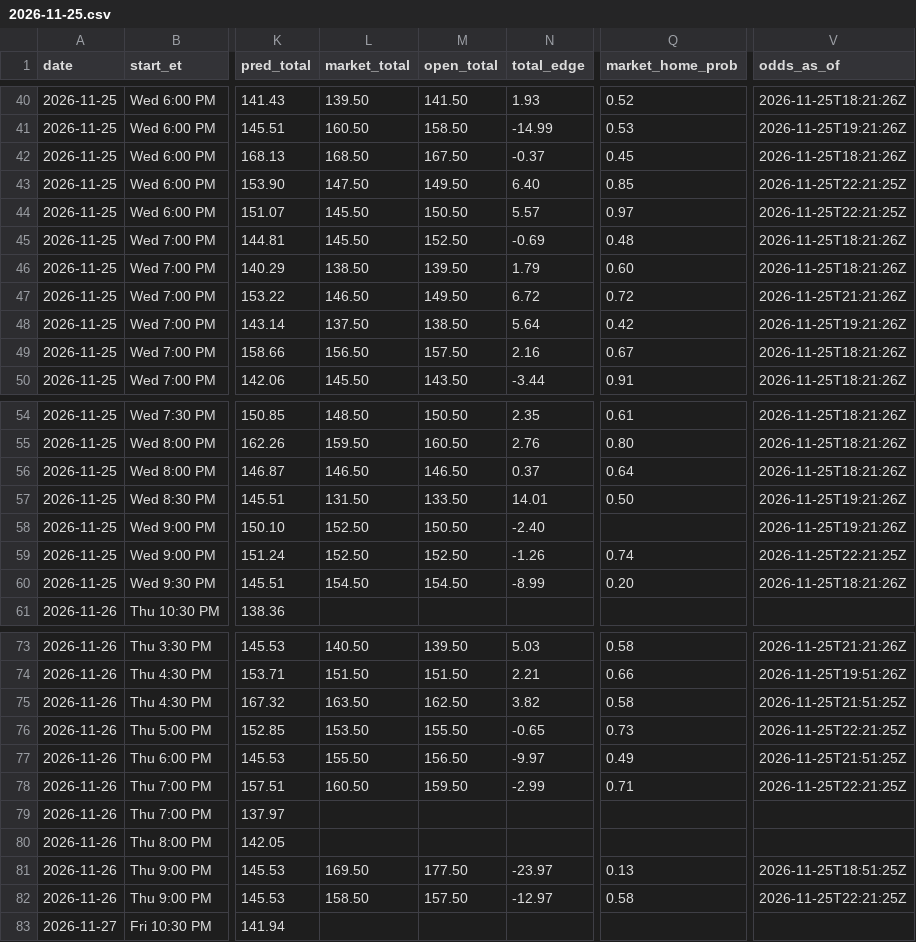
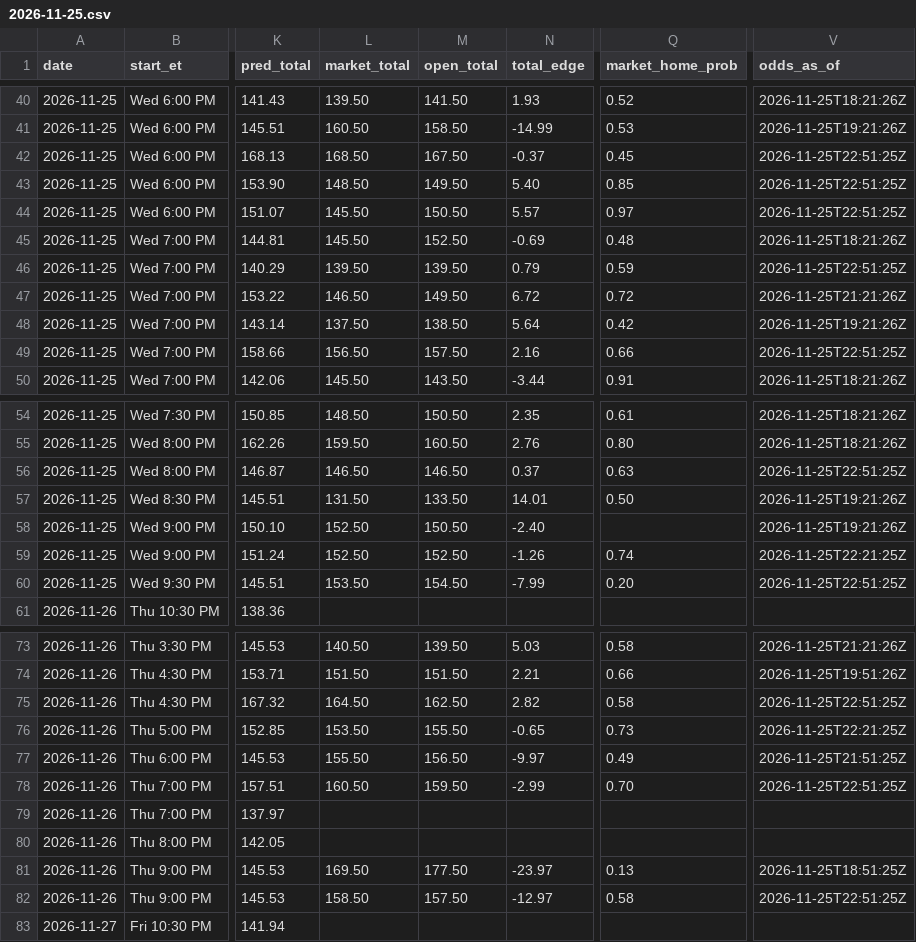
Before and after one commit to kjgruber47/cbb-model, a CSV file: data/live/predictions/2026-11-25.csv, drawn as a sheet; only a part is shown, gaps mark what is left out; the diff covers the shown part only; the diff names each change by its address in the sheet, - before the commit and + after, or states it on an @@ line.

```diff
--- a/data/live/predictions/2026-11-25.csv
+++ b/data/live/predictions/2026-11-25.csv
-V42 (odds_as_of): 2026-11-25T18:21:26Z
+V42 (odds_as_of): 2026-11-25T22:51:25Z
-L43 (market_total): 147.50
+L43 (market_total): 148.50
-N43 (total_edge): 6.40
+N43 (total_edge): 5.40
-V43:V44 (odds_as_of): 2026-11-25T22:21:25Z
+V43:V44 (odds_as_of): 2026-11-25T22:51:25Z
-L46 (market_total): 138.50
+L46 (market_total): 139.50
-N46 (total_edge): 1.79
+N46 (total_edge): 0.79
-Q46 (market_home_prob): 0.60
+Q46 (market_home_prob): 0.59
-V46 (odds_as_of): 2026-11-25T18:21:26Z
+V46 (odds_as_of): 2026-11-25T22:51:25Z
-Q49 (market_home_prob): 0.67
+Q49 (market_home_prob): 0.66
-V49 (odds_as_of): 2026-11-25T18:21:26Z
+V49 (odds_as_of): 2026-11-25T22:51:25Z
-Q56 (market_home_prob): 0.64
+Q56 (market_home_prob): 0.63
-V56 (odds_as_of): 2026-11-25T18:21:26Z
+V56 (odds_as_of): 2026-11-25T22:51:25Z
-L60 (market_total): 154.50
+L60 (market_total): 153.50
-N60 (total_edge): -8.99
+N60 (total_edge): -7.99
-V60 (odds_as_of): 2026-11-25T18:21:26Z
+V60 (odds_as_of): 2026-11-25T22:51:25Z
-L75 (market_total): 163.50
+L75 (market_total): 164.50
-N75 (total_edge): 3.82
+N75 (total_edge): 2.82
-V75 (odds_as_of): 2026-11-25T21:51:25Z
+V75 (odds_as_of): 2026-11-25T22:51:25Z
-Q78 (market_home_prob): 0.71
+Q78 (market_home_prob): 0.70
-V78 (odds_as_of): 2026-11-25T22:21:25Z
+V78 (odds_as_of): 2026-11-25T22:51:25Z
-V82 (odds_as_of): 2026-11-25T22:21:25Z
+V82 (odds_as_of): 2026-11-25T22:51:25Z
```
Also changed, not shown: 7 edited cells elsewhere in this file, data/live/slate_latest.csv, 3 other files.
